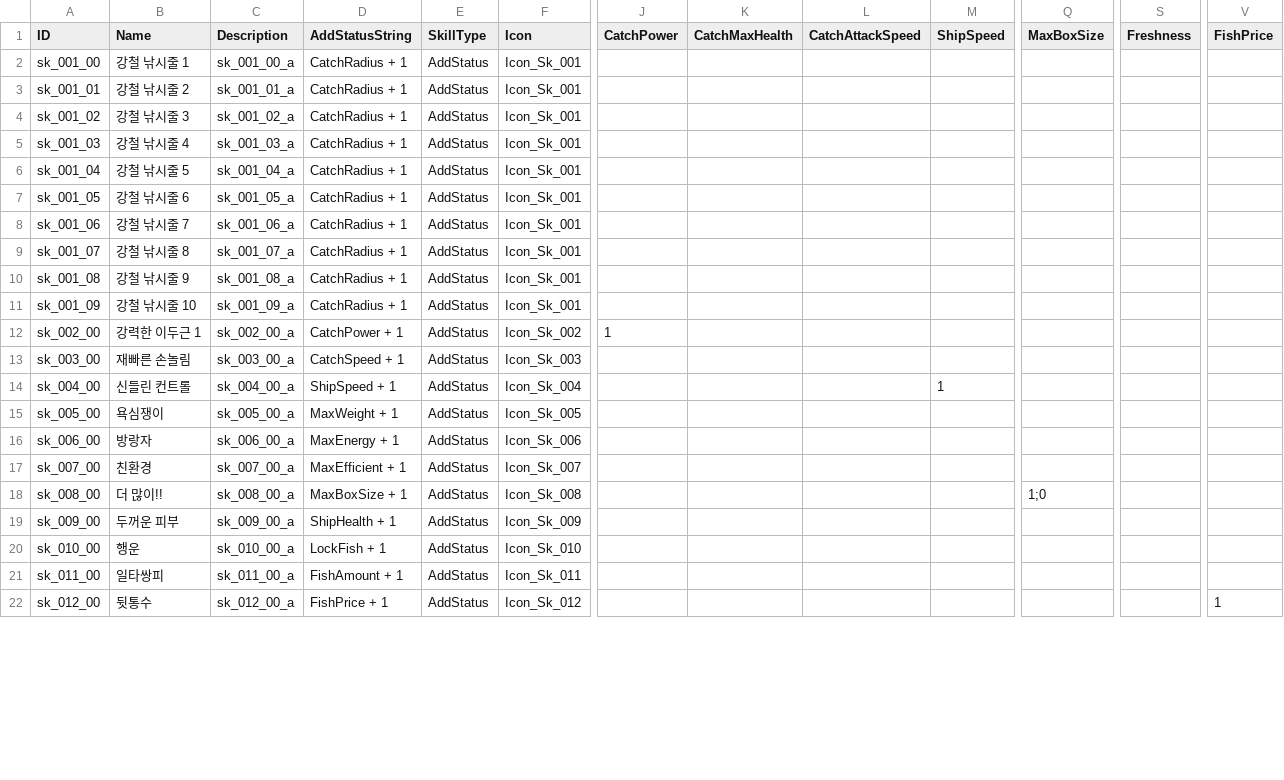
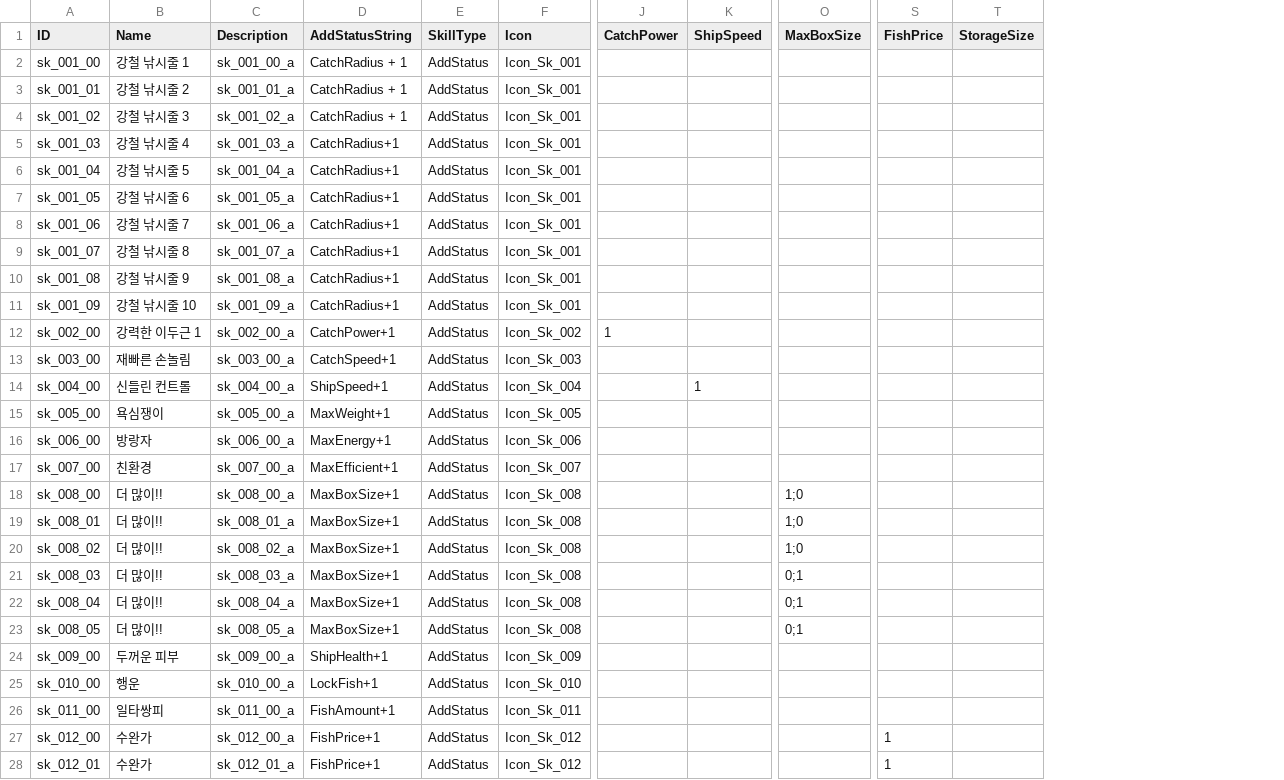
Before and after one commit to nodong91/FishingAssets, a CSV file: 01_Resources/Datas/Data_Json/Data_Skill - Setting.csv, drawn as a sheet; only a part is shown, gaps mark what is left out; removed rows and columns are numbered as before the commit, all else as after; rows hold the shown columns only; the diff covers the shown part only; the diff names each change by its address in the sheet, - before the commit and + after, or states it on an @@ line.

```diff
--- a/01_Resources/Datas/Data_Json/Data_Skill - Setting.csv
+++ b/01_Resources/Datas/Data_Json/Data_Skill - Setting.csv
-column K (CatchMaxHealth), empty
-column L (CatchAttackSpeed), empty
-column S (Freshness), empty
+column T (StorageSize), empty
-D5:D11 (AddStatusString): CatchRadius + 1
+D5:D11 (AddStatusString): CatchRadius+1
-D12 (AddStatusString): CatchPower + 1
+D12 (AddStatusString): CatchPower+1
-D13 (AddStatusString): CatchSpeed + 1
+D13 (AddStatusString): CatchSpeed+1
-D14 (AddStatusString): ShipSpeed + 1
+D14 (AddStatusString): ShipSpeed+1
-D15 (AddStatusString): MaxWeight + 1
+D15 (AddStatusString): MaxWeight+1
-D16 (AddStatusString): MaxEnergy + 1
+D16 (AddStatusString): MaxEnergy+1
-D17 (AddStatusString): MaxEfficient + 1
+D17 (AddStatusString): MaxEfficient+1
-D18 (AddStatusString): MaxBoxSize + 1
+D18 (AddStatusString): MaxBoxSize+1
+row 19: sk_008_01 | 더 많이!! | sk_008_01_a | MaxBoxSize+1 | AddStatus | Icon_Sk_008 |  |  | 1;0
+row 20: sk_008_02 | 더 많이!! | sk_008_02_a | MaxBoxSize+1 | AddStatus | Icon_Sk_008 |  |  | 1;0
+row 21: sk_008_03 | 더 많이!! | sk_008_03_a | MaxBoxSize+1 | AddStatus | Icon_Sk_008 |  |  | 0;1
+row 22: sk_008_04 | 더 많이!! | sk_008_04_a | MaxBoxSize+1 | AddStatus | Icon_Sk_008 |  |  | 0;1
+row 23: sk_008_05 | 더 많이!! | sk_008_05_a | MaxBoxSize+1 | AddStatus | Icon_Sk_008 |  |  | 0;1
-D24 (AddStatusString): ShipHealth + 1
+D24 (AddStatusString): ShipHealth+1
-D25 (AddStatusString): LockFish + 1
+D25 (AddStatusString): LockFish+1
-D26 (AddStatusString): FishAmount + 1
+D26 (AddStatusString): FishAmount+1
-B27 (Name): 뒷통수
+B27 (Name): 수완가
-D27 (AddStatusString): FishPrice + 1
+D27 (AddStatusString): FishPrice+1
+row 28: sk_012_01 | 수완가 | sk_012_01_a | FishPrice+1 | AddStatus | Icon_Sk_012 |  |  |  | 1
```
Also changed, not shown: 10 added rows and 2 edited cells elsewhere in this file, 46 other files.
